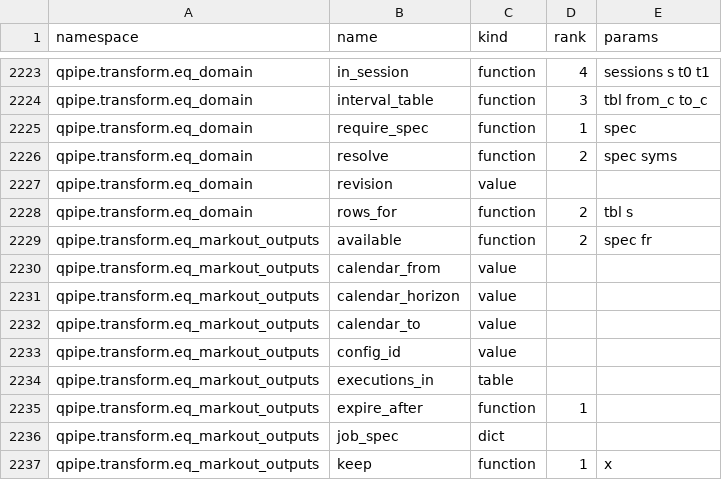
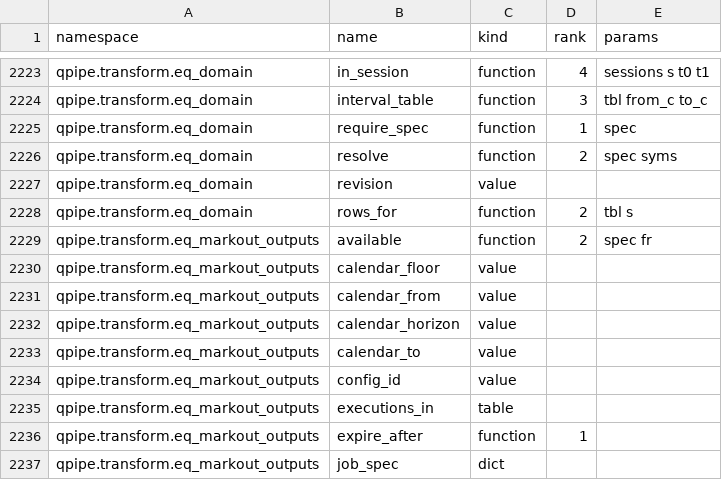
Before and after one commit to kwojdalski/uqf, a CSV file: docs/reference/surfaces/current/functions.csv, drawn as a sheet; only a part is shown, gaps mark what is left out; the shorter side is filled out with more unchanged rows.

```diff
--- a/docs/reference/surfaces/current/functions.csv
+++ b/docs/reference/surfaces/current/functions.csv
@@ -2229,2 +2229,3 @@ qpipe.transform.eq_domain,rows_for,function,2,tbl s
 qpipe.transform.eq_markout_outputs,available,function,2,spec fr
+qpipe.transform.eq_markout_outputs,calendar_floor,value,,
 qpipe.transform.eq_markout_outputs,calendar_from,value,,
```
Also changed, not shown: 2 other files.
